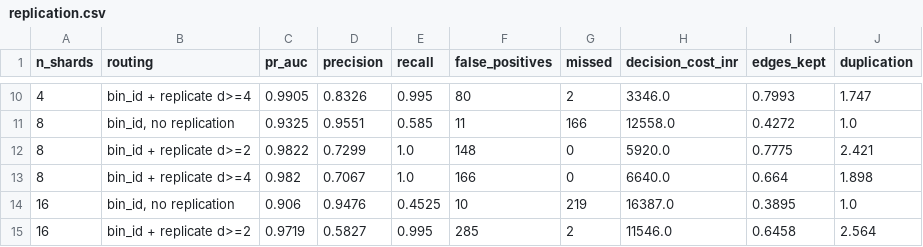
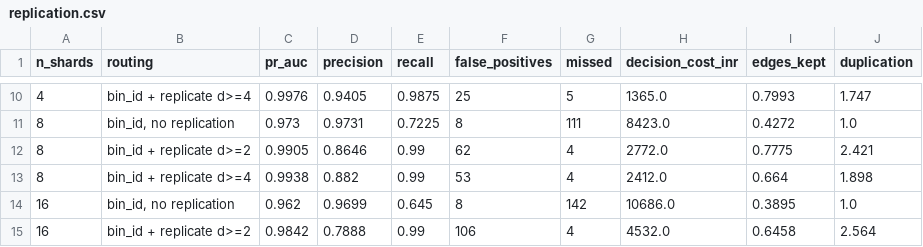
Before and after one commit to Yashasm18/koronis, a CSV file: results/replication.csv, drawn as a sheet; only a part is shown, gaps mark what is left out; the diff covers the shown part only.

```diff
--- a/results/replication.csv
+++ b/results/replication.csv
@@ -10,6 +10,6 @@ n_shards,routing,pr_auc,precision,recall,false_positives,missed,decision_cost_in
-4,bin_id + replicate d>=4,0.9905,0.8326,0.995,80,2,3346.0,0.7993,1.747
-8,"bin_id, no replication",0.9325,0.9551,0.585,11,166,12558.0,0.4272,1.0
-8,bin_id + replicate d>=2,0.9822,0.7299,1.0,148,0,5920.0,0.7775,2.421
-8,bin_id + replicate d>=4,0.982,0.7067,1.0,166,0,6640.0,0.664,1.898
-16,"bin_id, no replication",0.906,0.9476,0.4525,10,219,16387.0,0.3895,1.0
-16,bin_id + replicate d>=2,0.9719,0.5827,0.995,285,2,11546.0,0.6458,2.564
+4,bin_id + replicate d>=4,0.9976,0.9405,0.9875,25,5,1365.0,0.7993,1.747
+8,"bin_id, no replication",0.973,0.9731,0.7225,8,111,8423.0,0.4272,1.0
+8,bin_id + replicate d>=2,0.9905,0.8646,0.99,62,4,2772.0,0.7775,2.421
+8,bin_id + replicate d>=4,0.9938,0.882,0.99,53,4,2412.0,0.664,1.898
+16,"bin_id, no replication",0.962,0.9699,0.645,8,142,10686.0,0.3895,1.0
+16,bin_id + replicate d>=2,0.9842,0.7888,0.99,106,4,4532.0,0.6458,2.564
```
Also changed, not shown: 48 edited cells elsewhere in this file, results/aperture.csv, results/architecture_raw.csv, 42 other files.
